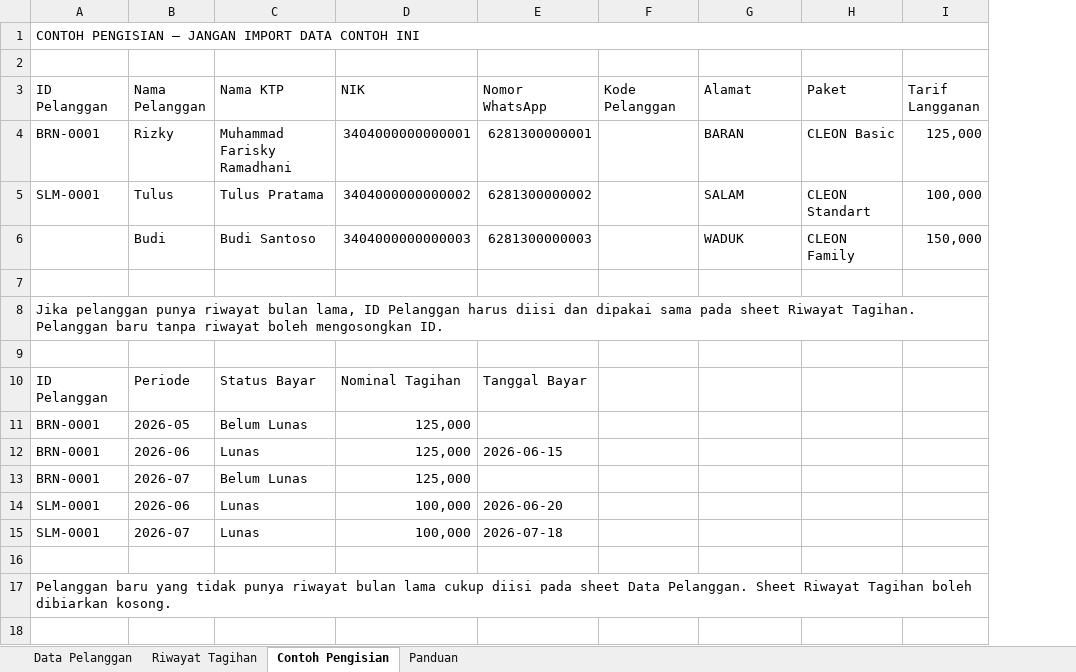
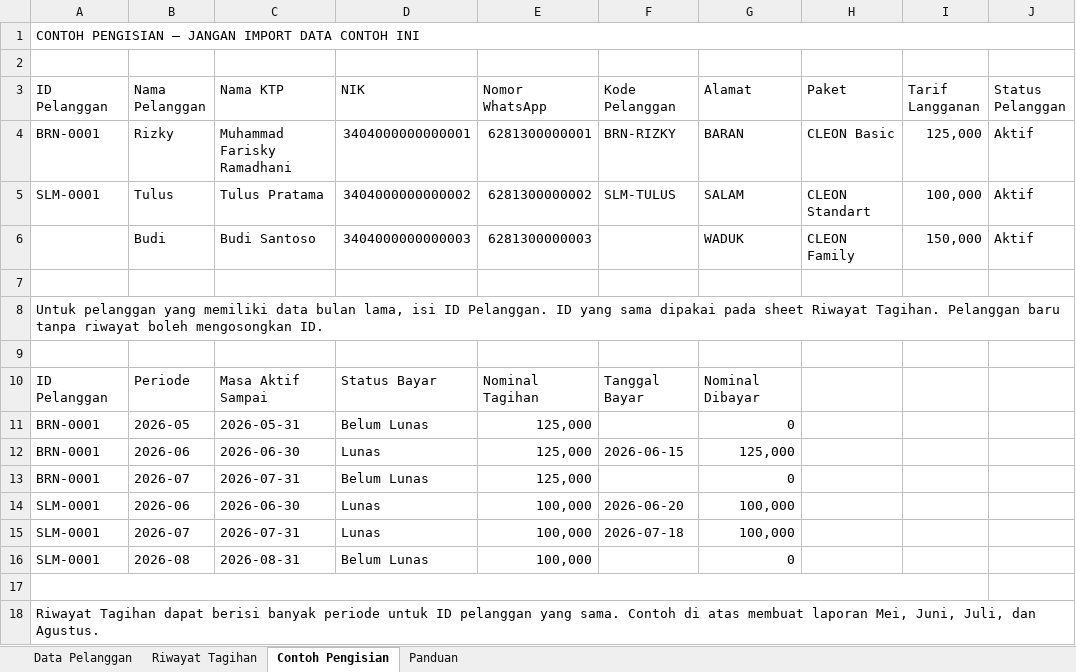
Before and after one commit to illaizaA/billingpppoe, an Excel workbook: template_import_pelanggan.xlsx, sheet Contoh Pengisian, drawn as a sheet; values as stored, in another font and other column widths than the file's, no cell formats; removed rows and columns are numbered as before the commit, all else as after; the diff names each change by its address in the sheet, - before the commit and + after, or states it on an @@ line.

Commit message:
Update template import pelanggan dan riwayat tagihan

```diff
--- a/template_import_pelanggan.xlsx (sheet Contoh Pengisian)
+++ b/template_import_pelanggan.xlsx (sheet Contoh Pengisian)
+column J (Status Pelanggan), rows 4-6: all Aktif
-F4 (Kode Pelanggan): (empty)
+F4 (Kode Pelanggan): BRN-RIZKY
-F5 (Kode Pelanggan): (empty)
+F5 (Kode Pelanggan): SLM-TULUS
-A8 (ID Pelanggan): Jika pelanggan punya riwayat bulan lama, ID Pelanggan harus diisi dan dipakai sama pada sheet…
+A8 (ID Pelanggan): Untuk pelanggan yang memiliki data bulan lama, isi ID Pelanggan. ID yang sama dipakai pada sheet…
-C10 (Nama KTP): Status Bayar
+C10 (Nama KTP): Masa Aktif Sampai
-D10 (NIK): Nominal Tagihan
+D10 (NIK): Status Bayar
-E10 (Nomor WhatsApp): Tanggal Bayar
+E10 (Nomor WhatsApp): Nominal Tagihan
-F10 (Kode Pelanggan): (empty)
+F10 (Kode Pelanggan): Tanggal Bayar
-G10 (Alamat): (empty)
+G10 (Alamat): Nominal Dibayar
-C11 (Nama KTP): Belum Lunas
+C11 (Nama KTP): 2026-05-31
-D11 (NIK): 125,000
+D11 (NIK): Belum Lunas
-E11 (Nomor WhatsApp): (empty)
+E11 (Nomor WhatsApp): 125,000
-G11 (Alamat): (empty)
+G11 (Alamat): 0
-C12 (Nama KTP): Lunas
+C12 (Nama KTP): 2026-06-30
-D12 (NIK): 125,000
+D12 (NIK): Lunas
-E12 (Nomor WhatsApp): 2026-06-15
+E12 (Nomor WhatsApp): 125,000
-F12 (Kode Pelanggan): (empty)
+F12 (Kode Pelanggan): 2026-06-15
-G12 (Alamat): (empty)
+G12 (Alamat): 125,000
-C13 (Nama KTP): Belum Lunas
+C13 (Nama KTP): 2026-07-31
-D13 (NIK): 125,000
+D13 (NIK): Belum Lunas
-E13 (Nomor WhatsApp): (empty)
+E13 (Nomor WhatsApp): 125,000
-G13 (Alamat): (empty)
+G13 (Alamat): 0
-row 14: SLM-0001 | 2026-06 | Lunas | 100,000 | 2026-06-20
-row 15: SLM-0001 | 2026-07 | Lunas | 100,000 | 2026-07-18
+row 14: SLM-0001 | 2026-06 | 2026-06-30 | Lunas | 100,000 | 2026-06-20 | 100,000
+row 15: SLM-0001 | 2026-07 | 2026-07-31 | Lunas | 100,000 | 2026-07-18 | 100,000
+row 16: SLM-0001 | 2026-08 | 2026-08-31 | Belum Lunas | 100,000 |  | 0
+A17:I17 merged
-A18 (ID Pelanggan): Pelanggan baru yang tidak punya riwayat bulan lama cukup diisi pada sheet Data Pelanggan. Sheet Riwayat Tagihan boleh dibiarkan kosong.
+A18 (ID Pelanggan): Riwayat Tagihan dapat berisi banyak periode untuk ID pelanggan yang sama. Contoh di atas membuat laporan Mei, Juni, Juli, dan Agustus.
```
Also changed, not shown: sheet Panduan, sheet Riwayat Tagihan, sheet Data Pelanggan, cell formats.
